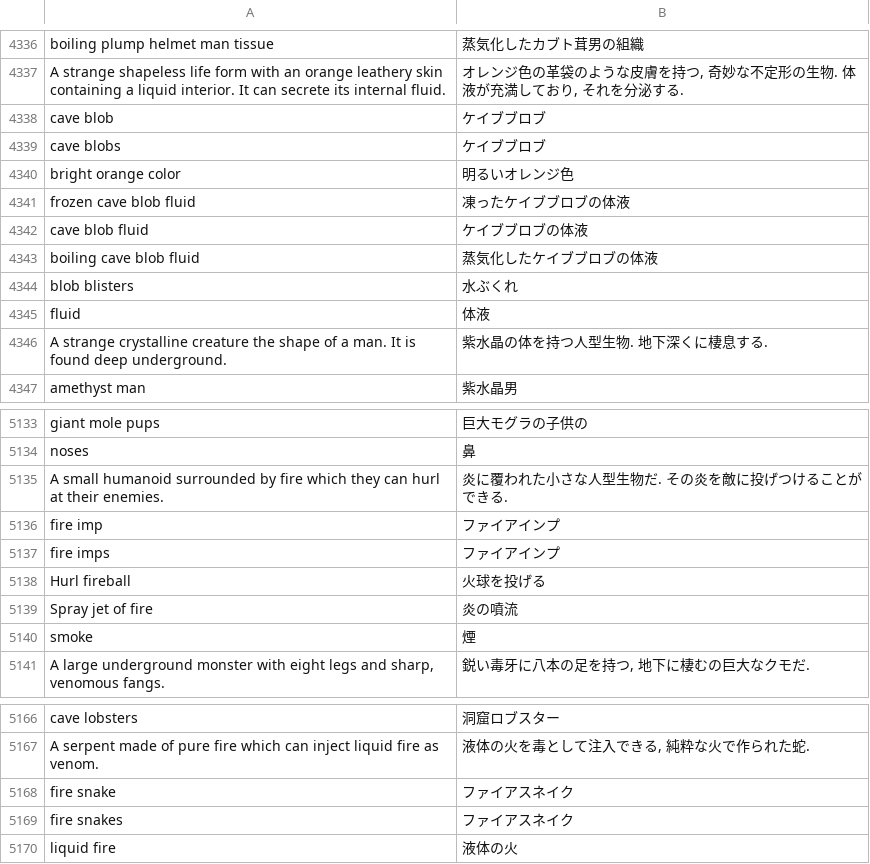
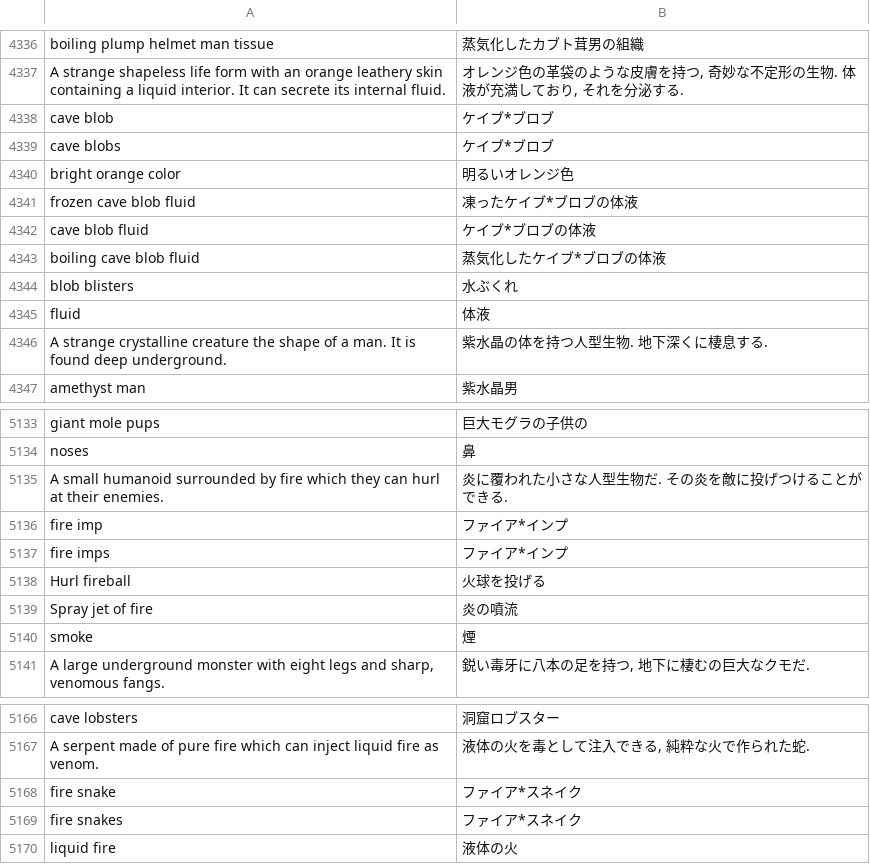
Before and after one commit to dfint/autobuild, a CSV file: translation_build/csv_with_objects/Japanese/dfint_dictionary.csv, drawn as a sheet; only a part is shown, gaps mark what is left out; the diff covers the shown part only.

```diff
--- a/translation_build/csv_with_objects/Japanese/dfint_dictionary.csv
+++ b/translation_build/csv_with_objects/Japanese/dfint_dictionary.csv
@@ -4337,8 +4337,8 @@
 "A strange shapeless life form with an orange leathery skin containing a liquid interior.  It can secrete its internal fluid.","オレンジ色の革袋のような皮膚を持つ, 奇妙な不定形の生物. 体液が充満しており, それを分泌する. "
-"cave blob","ケイブブロブ"
-"cave blobs","ケイブブロブ"
+"cave blob","ケイブ*ブロブ"
+"cave blobs","ケイブ*ブロブ"
 "bright orange color","明るいオレンジ色"
-"frozen cave blob fluid","凍ったケイブブロブの体液"
-"cave blob fluid","ケイブブロブの体液"
-"boiling cave blob fluid","蒸気化したケイブブロブの体液"
+"frozen cave blob fluid","凍ったケイブ*ブロブの体液"
+"cave blob fluid","ケイブ*ブロブの体液"
+"boiling cave blob fluid","蒸気化したケイブ*ブロブの体液"
 "blob blisters","水ぶくれ"
@@ -5135,4 +5135,4 @@
 "A small humanoid surrounded by fire which they can hurl at their enemies.","炎に覆われた小さな人型生物だ. その炎を敵に投げつけることができる. "
-"fire imp","ファイアインプ"
-"fire imps","ファイアインプ"
+"fire imp","ファイア*インプ"
+"fire imps","ファイア*インプ"
 "Hurl fireball","火球を投げる"
@@ -5167,4 +5167,4 @@
 "A serpent made of pure fire which can inject liquid fire as venom.","液体の火を毒として注入できる, 純粋な火で作られた蛇. "
-"fire snake","ファイアスネイク"
-"fire snakes","ファイアスネイク"
+"fire snake","ファイア*スネイク"
+"fire snakes","ファイア*スネイク"
 "liquid fire","液体の火"
```
Also changed, not shown: 17 edited cells elsewhere in this file, translation_build/csv/Polish/dfint_dictionary.csv, translation_build/csv_with_objects/Polish/dfint_dictionary.csv, 12 other files.
